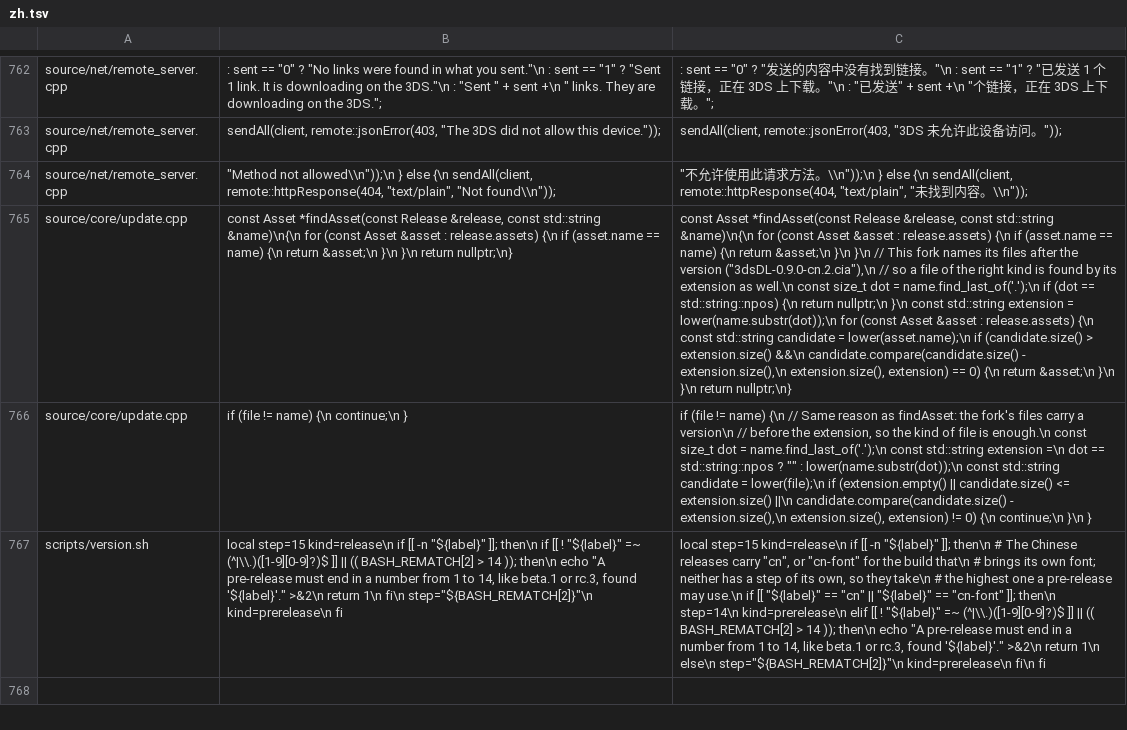
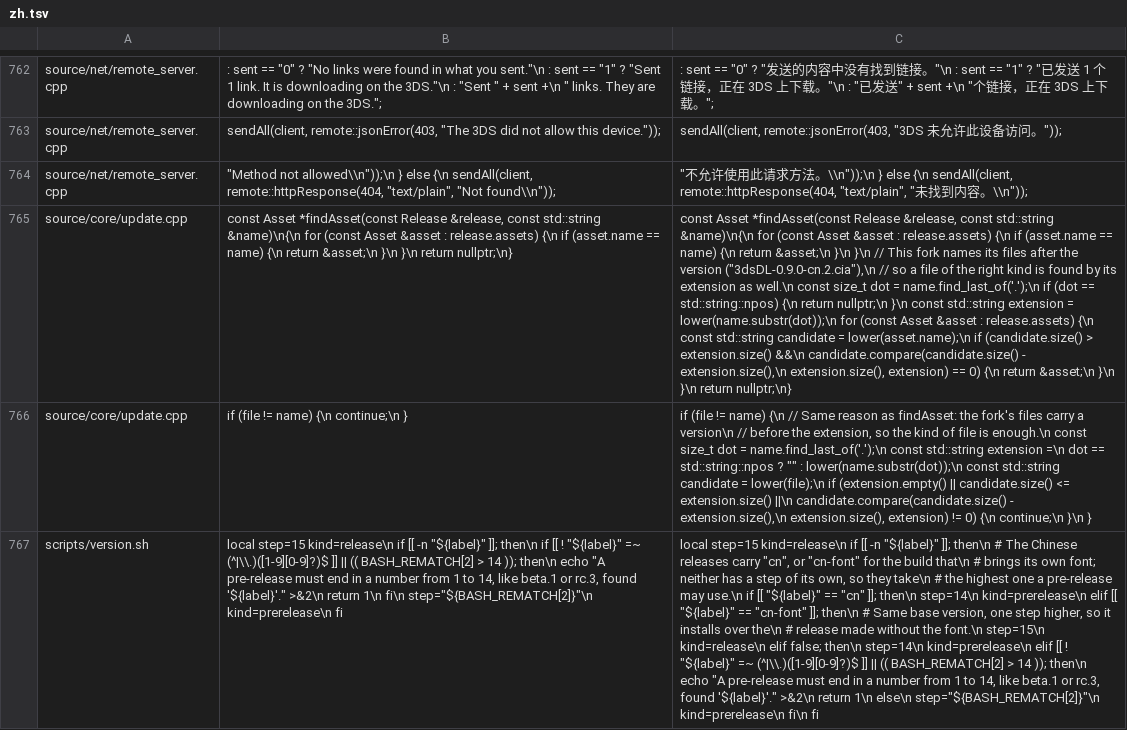
Before and after one commit to frilxy/3dsDL_CN, a TSV file: zh/zh.tsv, drawn as a sheet; only a part is shown, gaps mark what is left out; the diff names each change by its address in the sheet, - before the commit and + after, or states it on an @@ line.

Commit message:
fix: 版本回到 0.9.0，自带字库只加 cn-font 后缀 (#14)
功能未变，不该抬版本号。cn-font 取最高步进（2.16.15），
比 0.9.0-cn 的 2.16.14 高一步，装了旧版的机器仍可覆盖安装。

```diff
--- a/zh/zh.tsv
+++ b/zh/zh.tsv
-C767: …== "cn" || "${label}" == "cn-font" ]]; then\n step=14\n…
+C767: …== "cn" ]]; then\n step=14\n kind=prerelease\n elif [[ "${label}" == "cn-font" ]]; then\n # Same base version, one step higher, so it installs over the\n # release made without the font.\n step=15\n kind=release\n elif false; then\n step=14\n…
```
Also changed, not shown: 1 other file.
